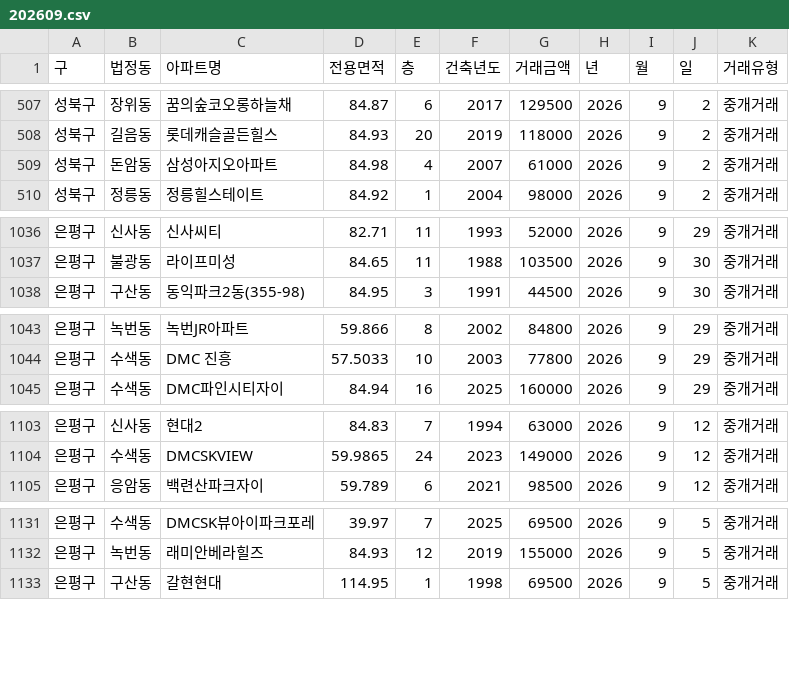
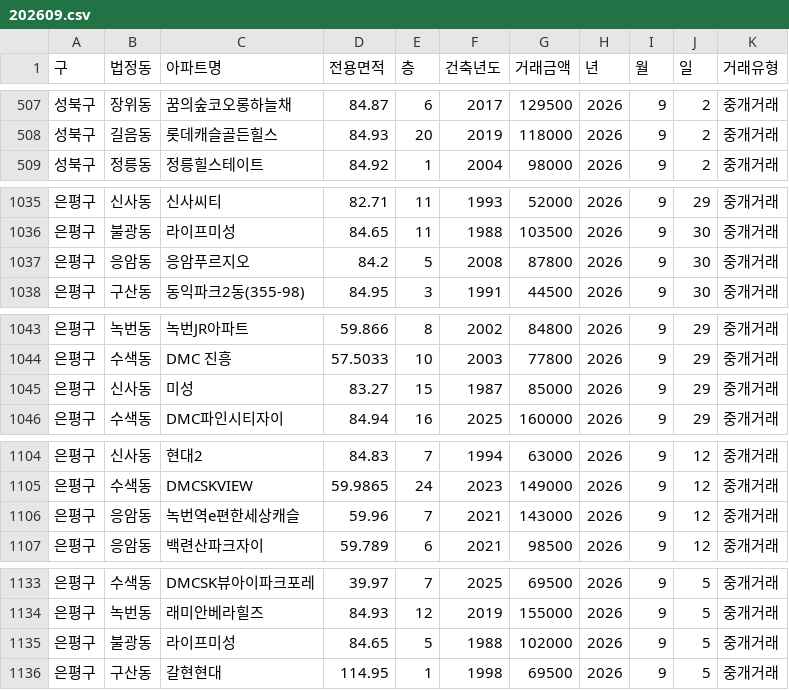
Before and after one commit to sean794/Real-Estate, a CSV file: data/apt_trade/202609.csv, drawn as a sheet; only a part is shown, gaps mark what is left out; removed rows and columns are numbered as before the commit, all else as after; the diff covers the shown part only; the diff names each change by its address in the sheet, - before the commit and + after, or states it on an @@ line.

```diff
--- a/data/apt_trade/202609.csv
+++ b/data/apt_trade/202609.csv
-row 509: 성북구 | 돈암동 | 삼성아지오아파트 | 84.98 | 4 | 2007 | 61000 | 2026 | 9 | 2 | 중개거래
+row 1037: 은평구 | 응암동 | 응암푸르지오 | 84.2 | 5 | 2008 | 87800 | 2026 | 9 | 30 | 중개거래
+row 1045: 은평구 | 신사동 | 미성 | 83.27 | 15 | 1987 | 85000 | 2026 | 9 | 29 | 중개거래
+row 1106: 은평구 | 응암동 | 녹번역e편한세상캐슬 | 59.96 | 7 | 2021 | 143000 | 2026 | 9 | 12 | 중개거래
+row 1135: 은평구 | 불광동 | 라이프미성 | 84.65 | 5 | 1988 | 102000 | 2026 | 9 | 5 | 중개거래
```
Also changed, not shown: 2 added rows elsewhere in this file, data/apt_rent/202610.csv, data/apt_trade/202610.csv, 6 other files.
